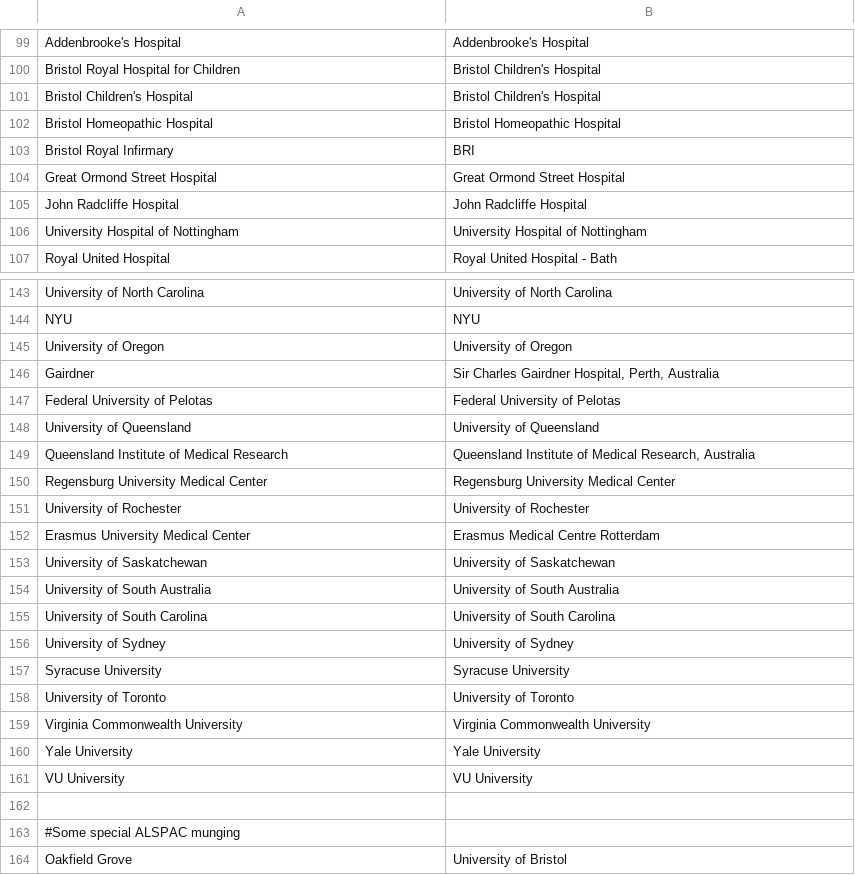
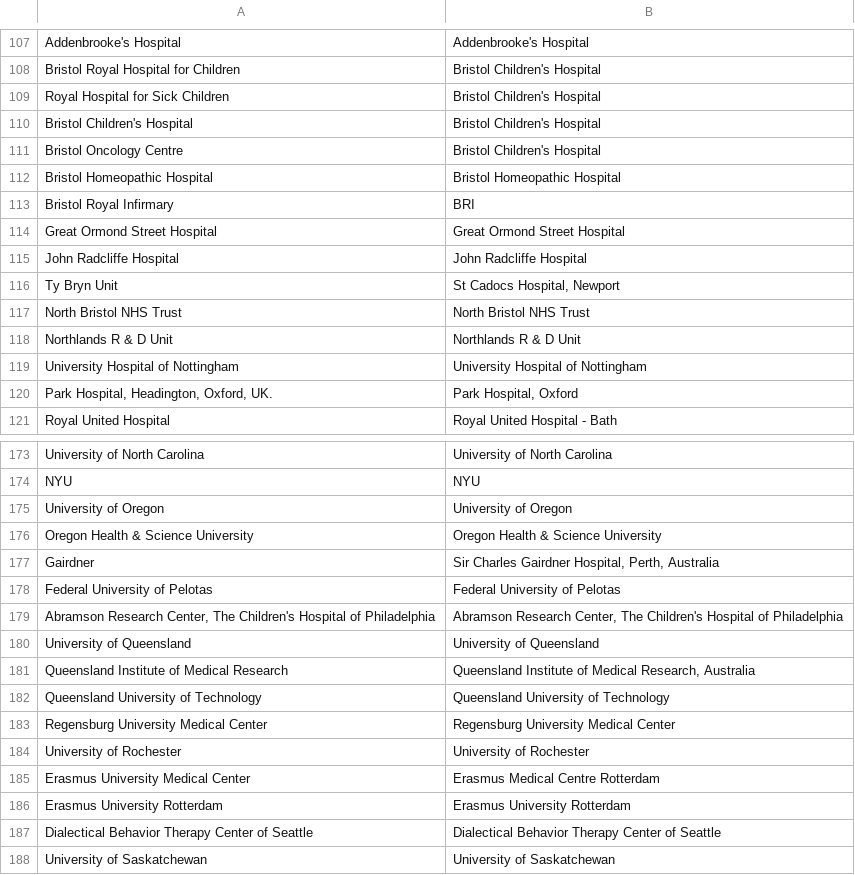
Before and after one commit to OllyButters/puma, a CSV file: config/institute_cleaning.csv, drawn as a sheet; only a part is shown, gaps mark what is left out; the shorter side is filled out with more unchanged rows; the diff covers the shown part only.

```diff
--- a/config/institute_cleaning.csv
+++ b/config/institute_cleaning.csv
@@ -100,3 +108,5 @@ Addenbrooke's Hospital,Addenbrooke's Hospital
 Bristol Royal Hospital for Children,Bristol Children's Hospital
+Royal Hospital for Sick Children,Bristol Children's Hospital
 Bristol Children's Hospital,Bristol Children's Hospital
+Bristol Oncology Centre,Bristol Children's Hospital
 Bristol Homeopathic Hospital,Bristol Homeopathic Hospital
@@ -105,3 +115,7 @@ Great Ormond Street Hospital,Great Ormond Street Hospital
 John Radcliffe Hospital,John Radcliffe Hospital
+Ty Bryn Unit,"St Cadocs Hospital, Newport"
+North Bristol NHS Trust,North Bristol NHS Trust
+Northlands R & D Unit,Northlands R & D Unit
 University Hospital of Nottingham,University Hospital of Nottingham
+"Park Hospital, Headington, Oxford, UK.","Park Hospital, Oxford"
 Royal United Hospital,Royal United Hospital - Bath
@@ -145,6 +175,9 @@ NYU,NYU
 University of Oregon,University of Oregon
+Oregon Health & Science University,Oregon Health & Science University
 Gairdner,"Sir Charles Gairdner Hospital, Perth, Australia"
 Federal University of Pelotas,Federal University of Pelotas
+"Abramson Research Center, The Children's Hospital of Philadelphia","Abramson Research Center, The Children's Hospital of Philadelphia"
 University of Queensland,University of Queensland
 Queensland Institute of Medical Research,"Queensland Institute of Medical Research, Australia"
+Queensland University of Technology,Queensland University of Technology
 Regensburg University Medical Center,Regensburg University Medical Center
@@ -152,2 +185,4 @@ University of Rochester,University of Rochester
 Erasmus University Medical Center,Erasmus Medical Centre Rotterdam
+Erasmus University Rotterdam,Erasmus University Rotterdam
+Dialectical Behavior Therapy Center of Seattle,Dialectical Behavior Therapy Center of Seattle
 University of Saskatchewan,University of Saskatchewan
```
Also changed, not shown: 29 added rows and 2 edited cells elsewhere in this file, 1 other file.
